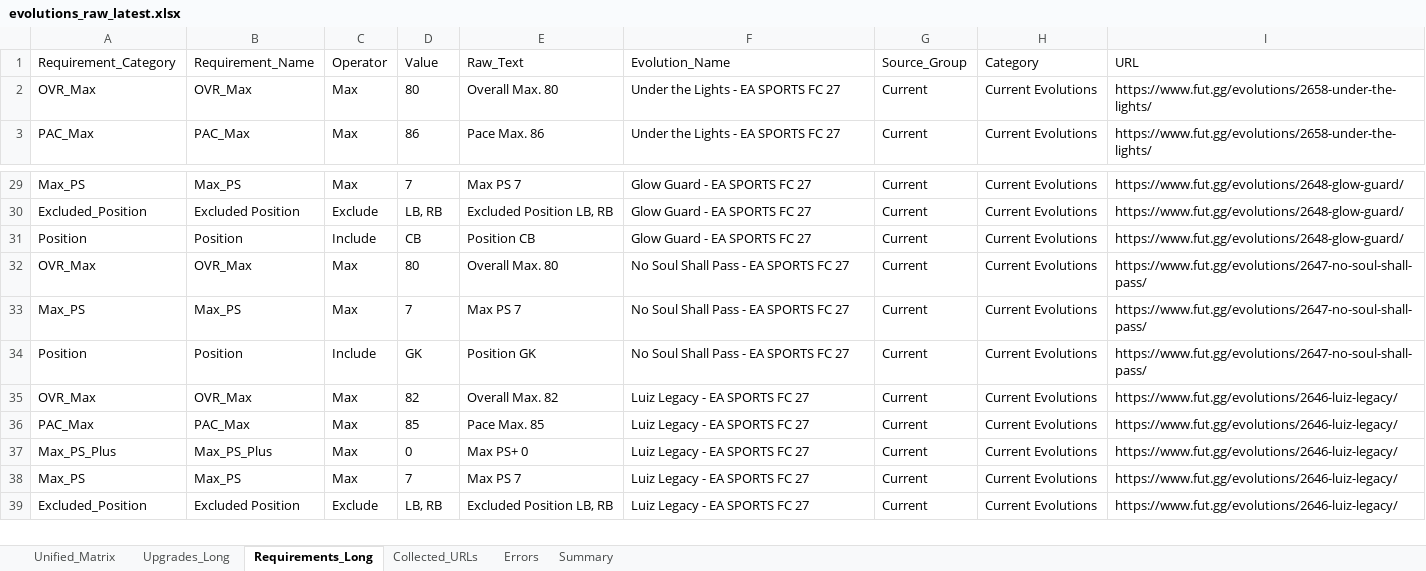
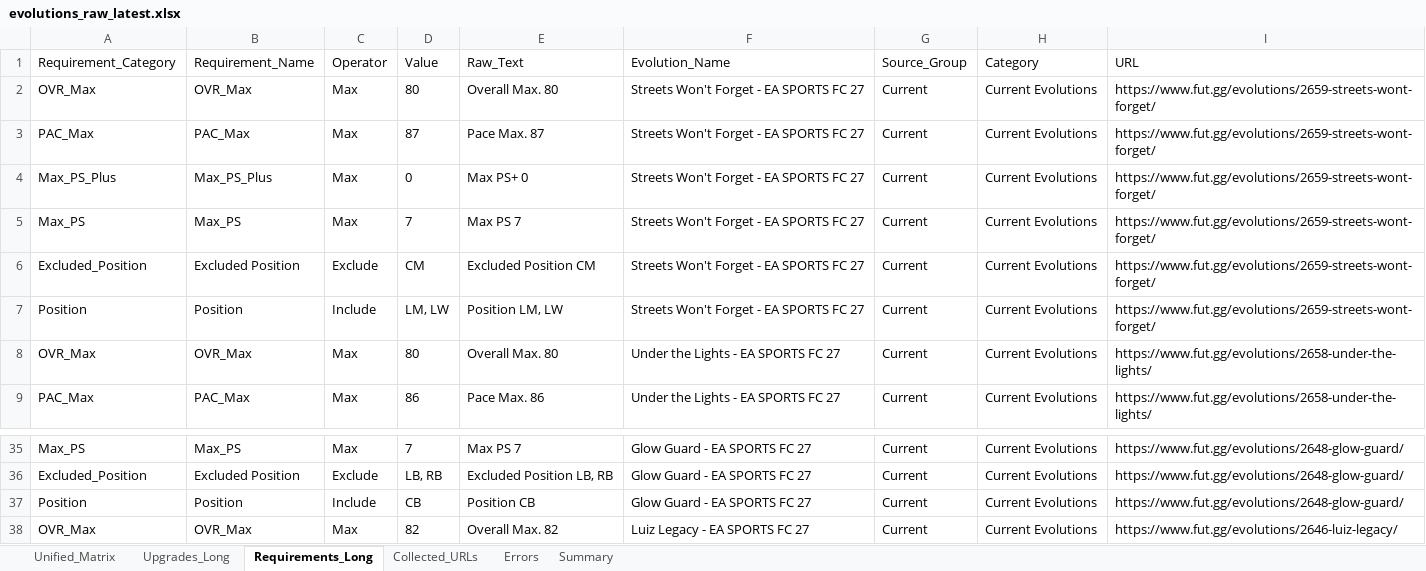
Before and after one commit to lemora87/futgg-objective-crawler, an Excel workbook: latest/evolutions_raw_latest.xlsx, sheet Requirements_Long, drawn as a sheet; only a part is shown, gaps mark what is left out; the shorter side is filled out with more unchanged rows; values as stored, in another font and other column widths than the file's, no borders; removed rows and columns are numbered as before the commit, all else as after; the diff names each change by its address in the sheet, - before the commit and + after, or states it on an @@ line.

```diff
--- a/latest/evolutions_raw_latest.xlsx (sheet Requirements_Long)
+++ b/latest/evolutions_raw_latest.xlsx (sheet Requirements_Long)
+row 2: OVR_Max | OVR_Max | Max | 80 | Overall Max. 80 | Streets Won't Forget - EA SPORTS FC 27 | Current | Current Evolutions | https://www.fut.gg/evolutions/2659-streets-wont-forget/
+row 3: PAC_Max | PAC_Max | Max | 87 | Pace Max. 87 | Streets Won't Forget - EA SPORTS FC 27 | Current | Current Evolutions | https://www.fut.gg/evolutions/2659-streets-wont-forget/
+row 4: Max_PS_Plus | Max_PS_Plus | Max | 0 | Max PS+ 0 | Streets Won't Forget - EA SPORTS FC 27 | Current | Current Evolutions | https://www.fut.gg/evolutions/2659-streets-wont-forget/
+row 5: Max_PS | Max_PS | Max | 7 | Max PS 7 | Streets Won't Forget - EA SPORTS FC 27 | Current | Current Evolutions | https://www.fut.gg/evolutions/2659-streets-wont-forget/
+row 6: Excluded_Position | Excluded Position | Exclude | CM | Excluded Position CM | Streets Won't Forget - EA SPORTS FC 27 | Current | Current Evolutions | https://www.fut.gg/evolutions/2659-streets-wont-forget/
+row 7: Position | Position | Include | LM, LW | Position LM, LW | Streets Won't Forget - EA SPORTS FC 27 | Current | Current Evolutions | https://www.fut.gg/evolutions/2659-streets-wont-forget/
-row 32: OVR_Max | OVR_Max | Max | 80 | Overall Max. 80 | No Soul Shall Pass - EA SPORTS FC 27 | Current | Current Evolutions | https://www.fut.gg/evolutions/2647-no-soul-shall-pass/
-row 33: Max_PS | Max_PS | Max | 7 | Max PS 7 | No Soul Shall Pass - EA SPORTS FC 27 | Current | Current Evolutions | https://www.fut.gg/evolutions/2647-no-soul-shall-pass/
-row 34: Position | Position | Include | GK | Position GK | No Soul Shall Pass - EA SPORTS FC 27 | Current | Current Evolutions | https://www.fut.gg/evolutions/2647-no-soul-shall-pass/
```
Also changed, not shown: sheet Upgrades_Long, sheet Unified_Matrix, sheet Collected_URLs, sheet Summary, latest/evolutions_analysis_latest.xlsx.
